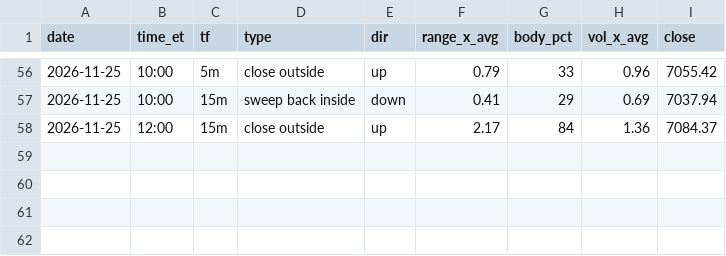
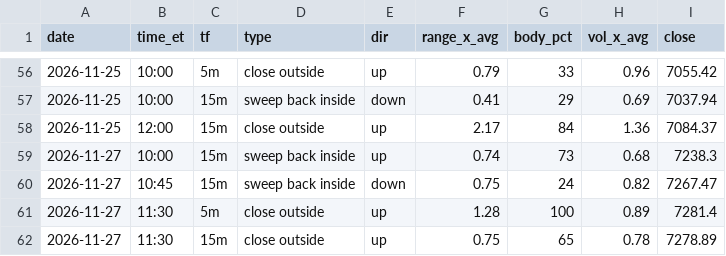
Before and after one commit to thetrinmillenia/belle-backtest, a CSV file: results/or_breaks.csv, drawn as a sheet; only a part is shown, gaps mark what is left out.

```diff
--- a/results/or_breaks.csv
+++ b/results/or_breaks.csv
@@ -58 +58,5 @@ date,time_et,tf,type,dir,range_x_avg,body_pct,vol_x_avg,close
 2026-11-25,12:00,15m,close outside,up,2.17,84,1.36,7084.37
+2026-11-27,10:00,15m,sweep back inside,up,0.74,73,0.68,7238.3
+2026-11-27,10:45,15m,sweep back inside,down,0.75,24,0.82,7267.47
+2026-11-27,11:30,5m,close outside,up,1.28,100,0.89,7281.4
+2026-11-27,11:30,15m,close outside,up,0.75,65,0.78,7278.89
```
